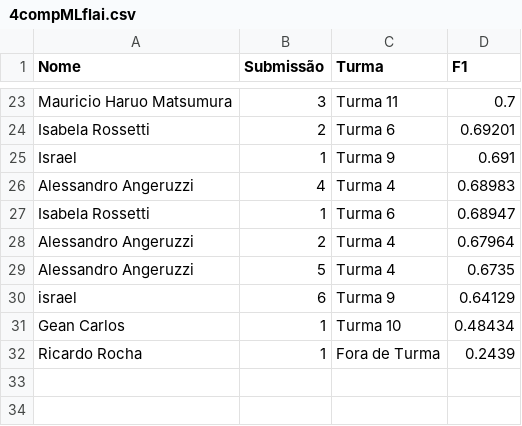
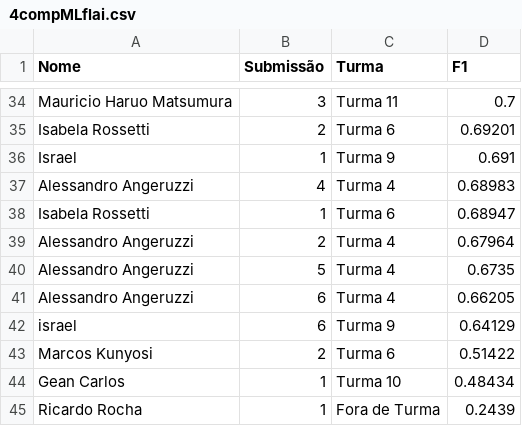
Before and after one commit to gitflai/ranking, a CSV file: 4compMLflai.csv, drawn as a sheet; only a part is shown, gaps mark what is left out; the diff covers the shown part only.

```diff
--- a/4compMLflai.csv
+++ b/4compMLflai.csv
@@ -29,3 +40,5 @@ Alessandro Angeruzzi,2,Turma 4,0.67964
 Alessandro Angeruzzi,5,Turma 4,0.6735
+Alessandro Angeruzzi,6,Turma 4,0.66205
 israel,6,Turma 9,0.64129
+Marcos Kunyosi,2,Turma 6,0.51422
 Gean Carlos,1,Turma 10,0.48434
```
Also changed, not shown: 11 added rows and 1 moved row elsewhere in this file, 4compMLflairank.csv.
